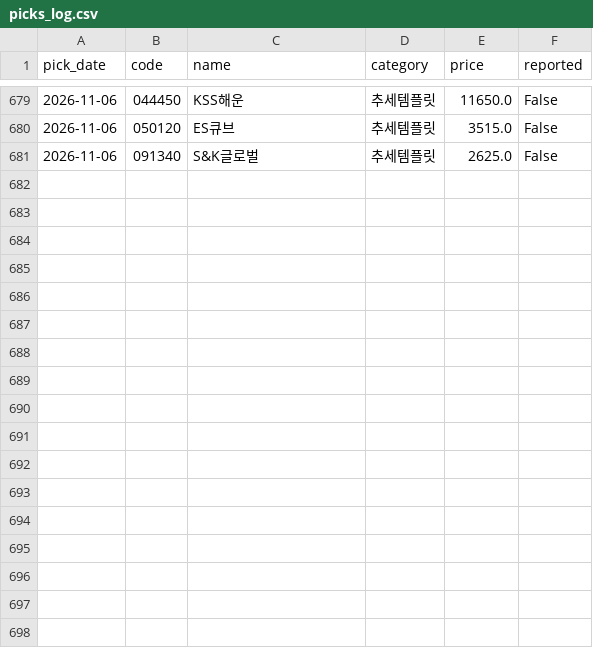
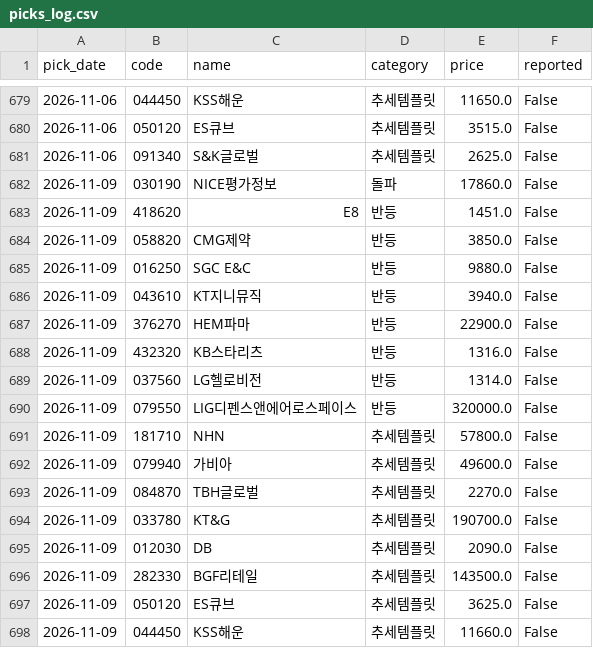
Before and after one commit to Kay2143/trading-strategy, a CSV file: picks_log.csv, drawn as a sheet; only a part is shown, gaps mark what is left out.

```diff
--- a/picks_log.csv
+++ b/picks_log.csv
@@ -681 +681,18 @@
 2026-11-06,091340,S&K글로벌,추세템플릿,2625.0,False
+2026-11-09,030190,NICE평가정보,돌파,17860.0,False
+2026-11-09,418620,E8,반등,1451.0,False
+2026-11-09,058820,CMG제약,반등,3850.0,False
+2026-11-09,016250,SGC E&C,반등,9880.0,False
+2026-11-09,043610,KT지니뮤직,반등,3940.0,False
+2026-11-09,376270,HEM파마,반등,22900.0,False
+2026-11-09,432320,KB스타리츠,반등,1316.0,False
+2026-11-09,037560,LG헬로비전,반등,1314.0,False
+2026-11-09,079550,LIG디펜스앤에어로스페이스,반등,320000.0,False
+2026-11-09,181710,NHN,추세템플릿,57800.0,False
+2026-11-09,079940,가비아,추세템플릿,49600.0,False
+2026-11-09,084870,TBH글로벌,추세템플릿,2270.0,False
+2026-11-09,033780,KT&G,추세템플릿,190700.0,False
+2026-11-09,012030,DB,추세템플릿,2090.0,False
+2026-11-09,282330,BGF리테일,추세템플릿,143500.0,False
+2026-11-09,050120,ES큐브,추세템플릿,3625.0,False
+2026-11-09,044450,KSS해운,추세템플릿,11660.0,False
```
